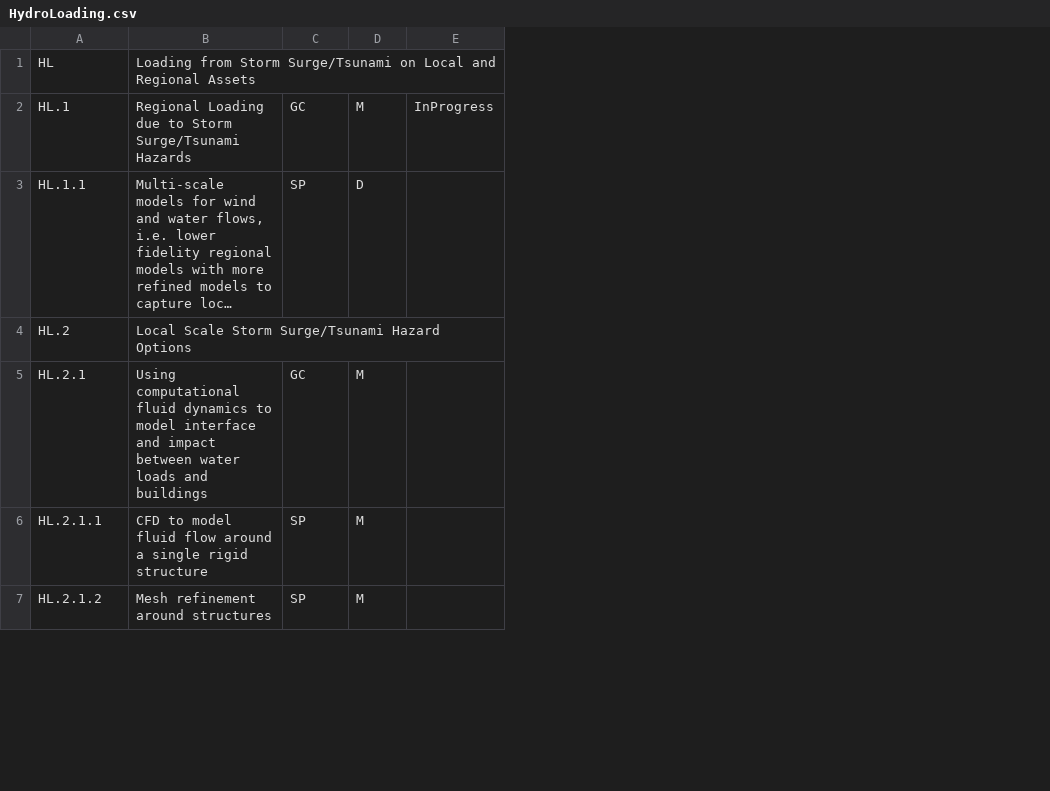
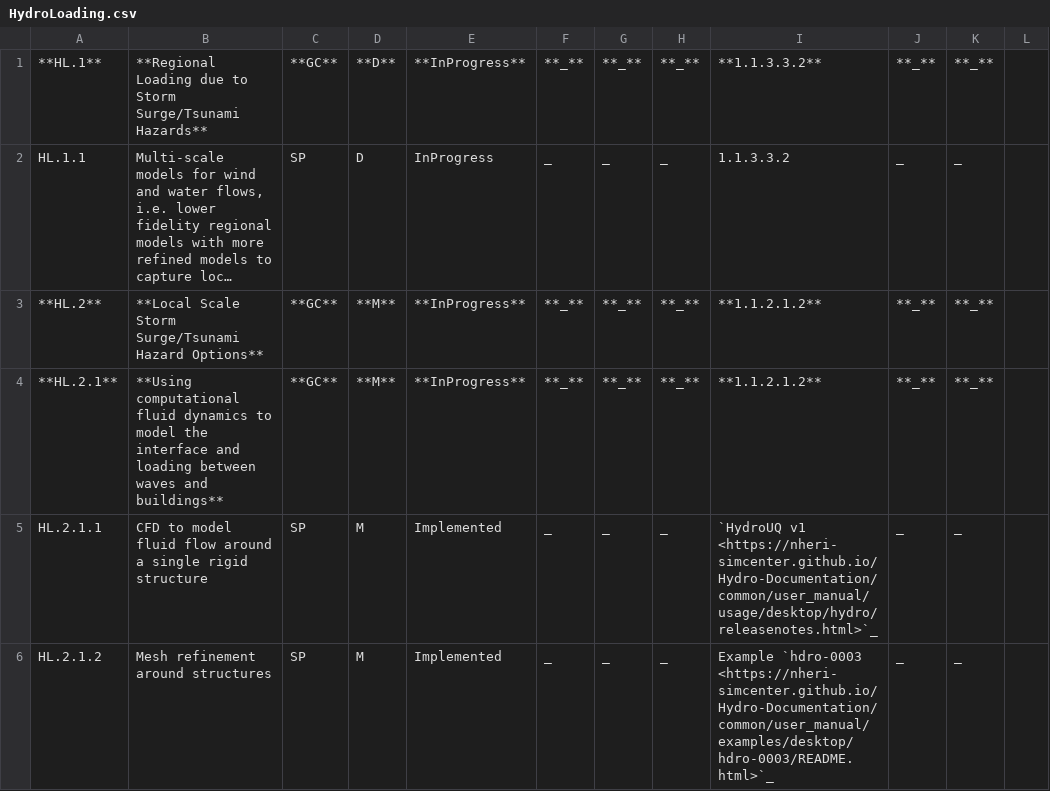
Before and after one commit to NHERI-SimCenter/SimCenterDocumentation, a CSV file: docs/common/reqments/_unused/HydroLoading.csv, drawn as a sheet; only a part is shown; long unchanged cells end in …; removed rows and columns are numbered as before the commit, all else as after; the diff covers the shown part only; the diff names each change by its address in the sheet, - before the commit and + after, or states it on an @@ line.

Commit message:
HydroUQ rtm update + misc formatting

```diff
--- a/docs/common/reqments/_unused/HydroLoading.csv
+++ b/docs/common/reqments/_unused/HydroLoading.csv
-column E, empty
+column E, row 2: InProgress; rows 5-6: Implemented | Implemented
+column F, row 2: _; rows 5-6: _ | _
+column G, row 2: _; rows 5-6: _ | _
+column H, row 2: _; rows 5-6: _ | _
+column I, row 2: 1.1.3.3.2; rows 5-6: `HydroUQ v1 <https://nheri-simcenter.github.io/Hydro-Documentation/common/user_manual/usage/desktop/hydro/releasenotes.html>`_ | Example `hdro-0003 <https://nheri-simcenter.github.io/Hydro-Documentation/common/user_manual/examples/desktop/hdro-0003/README.html>`_
+column J, row 2: _; rows 5-6: _ | _
+column K, row 2: _; rows 5-6: _ | _
+column L, empty
-row 1: HL | Loading from Storm Surge/Tsunami on Local and Regional Assets
-row 2: HL.1 | Regional Loading due to Storm Surge/Tsunami Hazards | GC | M | InProgress
+row 1: **HL.1** | **Regional Loading due to Storm Surge/Tsunami Hazards** | **GC** | **D** | **InProgress** | **_** | **_** | **_** | **1.1.3.3.2** | **_** | **_**
-row 4: HL.2 | Local Scale Storm Surge/Tsunami Hazard Options
-row 5: HL.2.1 | Using computational fluid dynamics to model interface and impact between water loads and buildings | GC | M
+row 3: **HL.2** | **Local Scale Storm Surge/Tsunami Hazard Options** | **GC** | **M** | **InProgress** | **_** | **_** | **_** | **1.1.2.1.2** | **_** | **_**
+row 4: **HL.2.1** | **Using computational fluid dynamics to model the interface and loading between waves and buildings** | **GC** | **M** | **InProgress** | **_** | **_** | **_** | **1.1.2.1.2** | **_** | **_**
```
Also changed, not shown: 7 added rows, 4 removed rows and 7 edited cells elsewhere in this file, docs/common/reqments/_out/Loading.csv, docs/common/reqments/generalHydro.csv, 2 other files.
